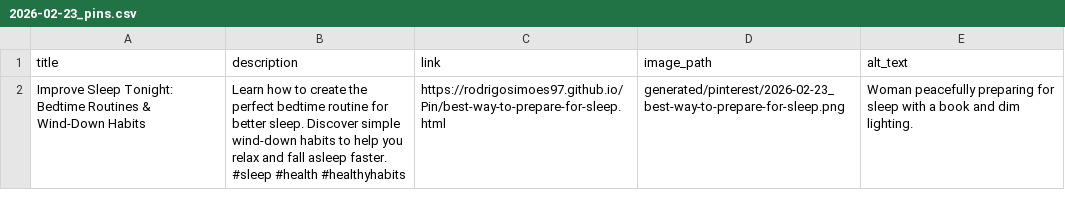
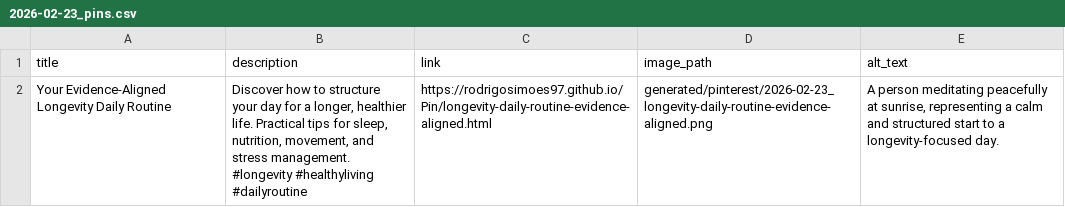
Before and after one commit to rodrigosimoes97/Pin, a CSV file: generated/pinterest/2026-02-23_pins.csv, drawn as a sheet; removed rows and columns are numbered as before the commit, all else as after; the diff names each change by its address in the sheet, - before the commit and + after, or states it on an @@ line.

```diff
--- a/generated/pinterest/2026-02-23_pins.csv
+++ b/generated/pinterest/2026-02-23_pins.csv
-row 2: Improve Sleep Tonight: Bedtime Routines & Wind-Down Habits | Learn how to create the perfect bedtime routine for better sleep. Discover simple wind-down habits to help you relax and fall asleep faster. #sleep #health #healthyhabits | https://rodrigosimoes97.github.io/Pin/best-way-to-prepare-for-sleep.html | generated/pinterest/2026-02-23_best-way-to-prepare-for-sleep.png | Woman peacefully preparing for sleep with a book and dim lighting.
+row 2: Your Evidence-Aligned Longevity Daily Routine | Discover how to structure your day for a longer, healthier life. Practical tips for sleep, nutrition, movement, and stress management. #longevity #healthyliving #dailyroutine | https://rodrigosimoes97.github.io/Pin/longevity-daily-routine-evidence-aligned.html | generated/pinterest/2026-02-23_longevity-daily-routine-evidence-aligned.png | A person meditating peacefully at sunrise, representing a calm and structured start to a longevity-focused day.
```
Also changed, not shown: 8 other files.
